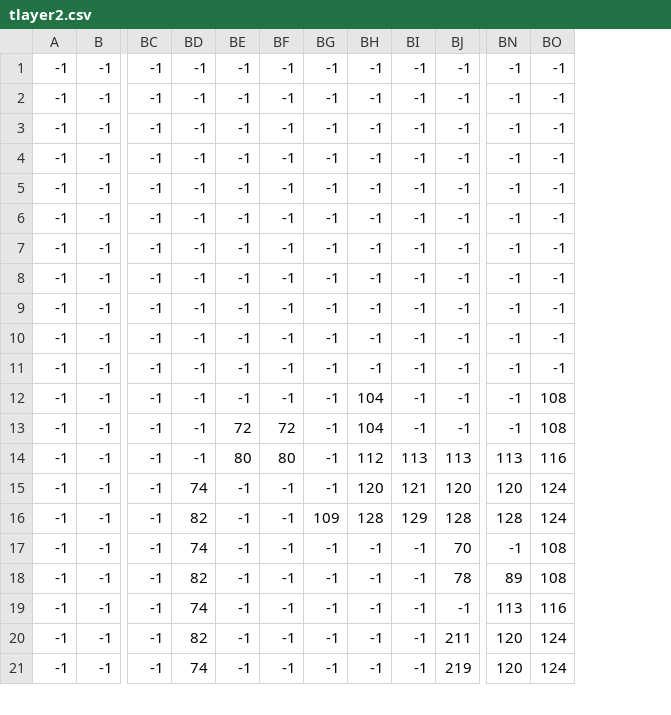
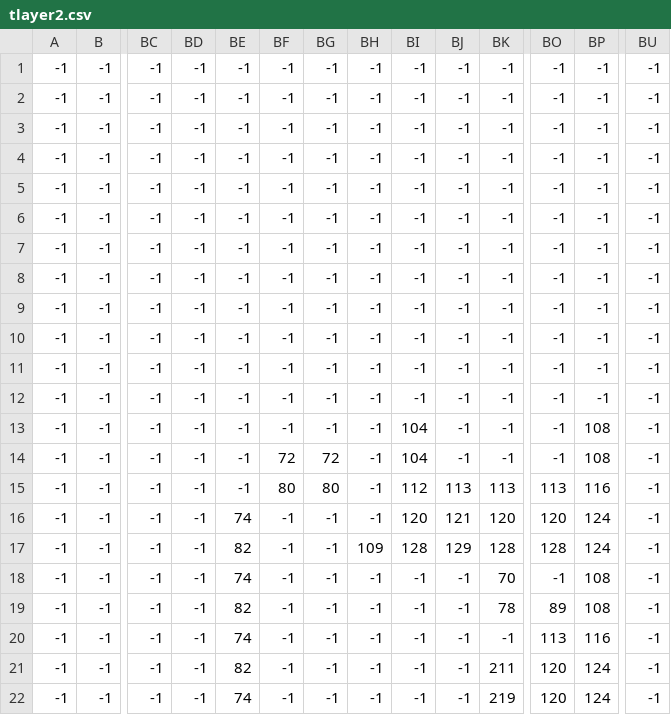
Before and after one commit to Tomoki-n/Sixth-Sense, a CSV file: NSNL/NSNL/tlayer2.csv, drawn as a sheet; only a part is shown, gaps mark what is left out; addresses are those after the commit; rows hold the shown columns only; the diff covers the shown part only; the diff names each change by its address in the sheet, - before the commit and + after, or states it on an @@ line.

```diff
--- a/NSNL/NSNL/tlayer2.csv
+++ b/NSNL/NSNL/tlayer2.csv
+column BJ, rows 1-12: all -1; rows 14-22: -1 | 113 | 121 | 129 | -1 | -1 | -1 | -1 | -1
+column BU, rows 1-12: all -1; rows 14-22: all -1
-BH12: 104
+BH12: -1
-BP12: 108
+BP12: -1
+row 13: -1 | -1 | -1 | -1 | -1 | -1 | -1 | -1 | 104 | -1 | -1 | -1 | 108 | -1
-BE14: 72
+BE14: -1
-BG14: -1
+BG14: 72
-BH14: 104
+BH14: -1
-BI14: -1
+BI14: 104
-BE15: 80
+BE15: -1
-BG15: -1
+BG15: 80
-BH15: 112
+BH15: -1
-BI15: 113
+BI15: 112
-BD16: 74
+BD16: -1
-BE16: -1
+BE16: 74
-BH16: 120
+BH16: -1
-BI16: 121
+BI16: 120
-BD17: 82
+BD17: -1
-BE17: -1
+BE17: 82
-BG17: 109
+BG17: -1
-BH17: 128
+BH17: 109
-BI17: 129
+BI17: 128
-BD18: 74
+BD18: -1
-BE18: -1
+BE18: 74
-BD19: 82
+BD19: -1
-BE19: -1
+BE19: 82
-BD20: 74
+BD20: -1
-BE20: -1
+BE20: 74
-BD21: 82
+BD21: -1
-BE21: -1
+BE21: 82
-BD22: 74
+BD22: -1
-BE22: -1
+BE22: 74
```
Also changed, not shown: 1 added row and 4 edited cells elsewhere in this file, NSNL/NSNL/layer1.csv, NSNL/NSNL/layer2.csv, 7 other files.
